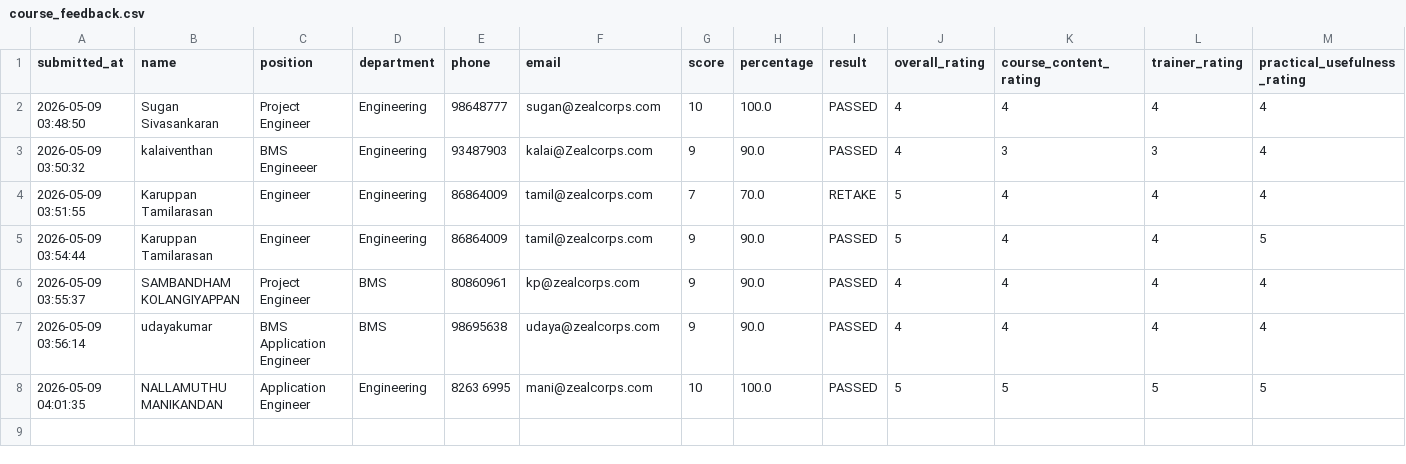
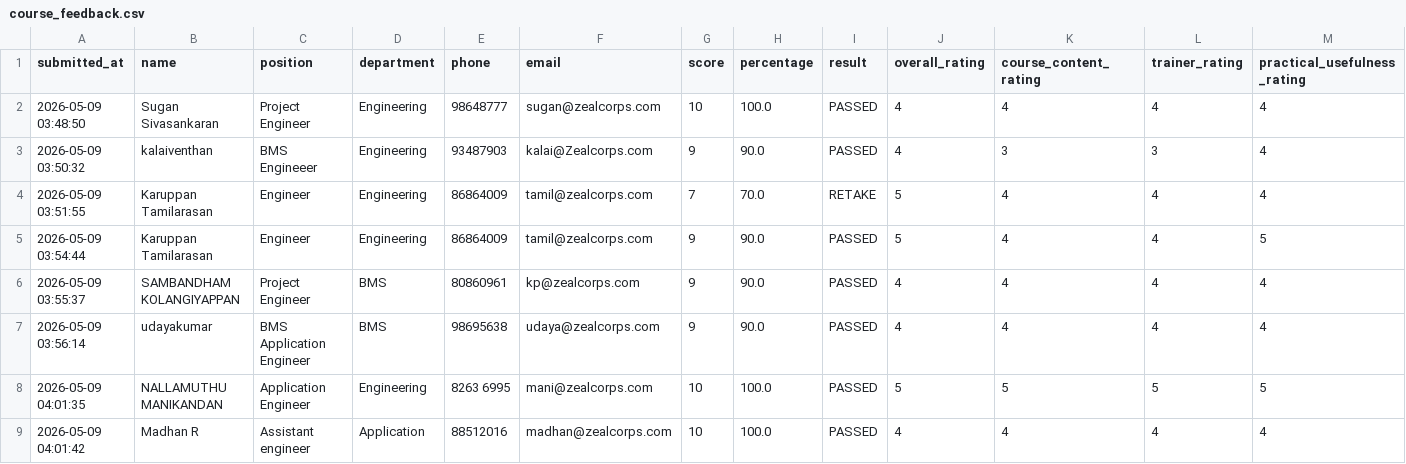
Before and after one commit to sarathgoshzc/chiller-assessment, a CSV file: results/course_feedback.csv, drawn as a sheet; only a part is shown; rows hold the shown columns only; the diff names each change by its address in the sheet, - before the commit and + after, or states it on an @@ line.

Commit message:
Add course feedback - Madhan R - 2026-05-09 04:01:42

```diff
--- a/results/course_feedback.csv
+++ b/results/course_feedback.csv
+row 9: 2026-05-09 04:01:42 | Madhan R | Assistant engineer | Application | 88512016 | madhan@zealcorps.com | 10 | 100.0 | PASSED | 4 | 4 | 4 | 4
```
